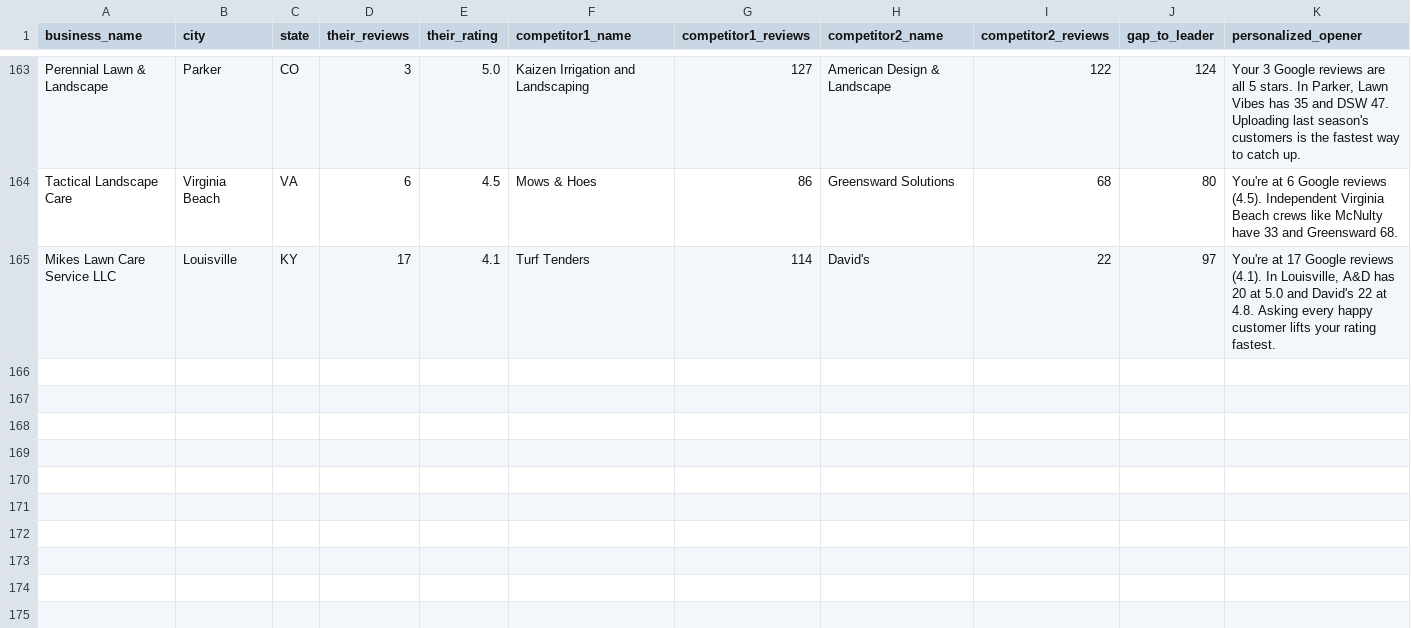
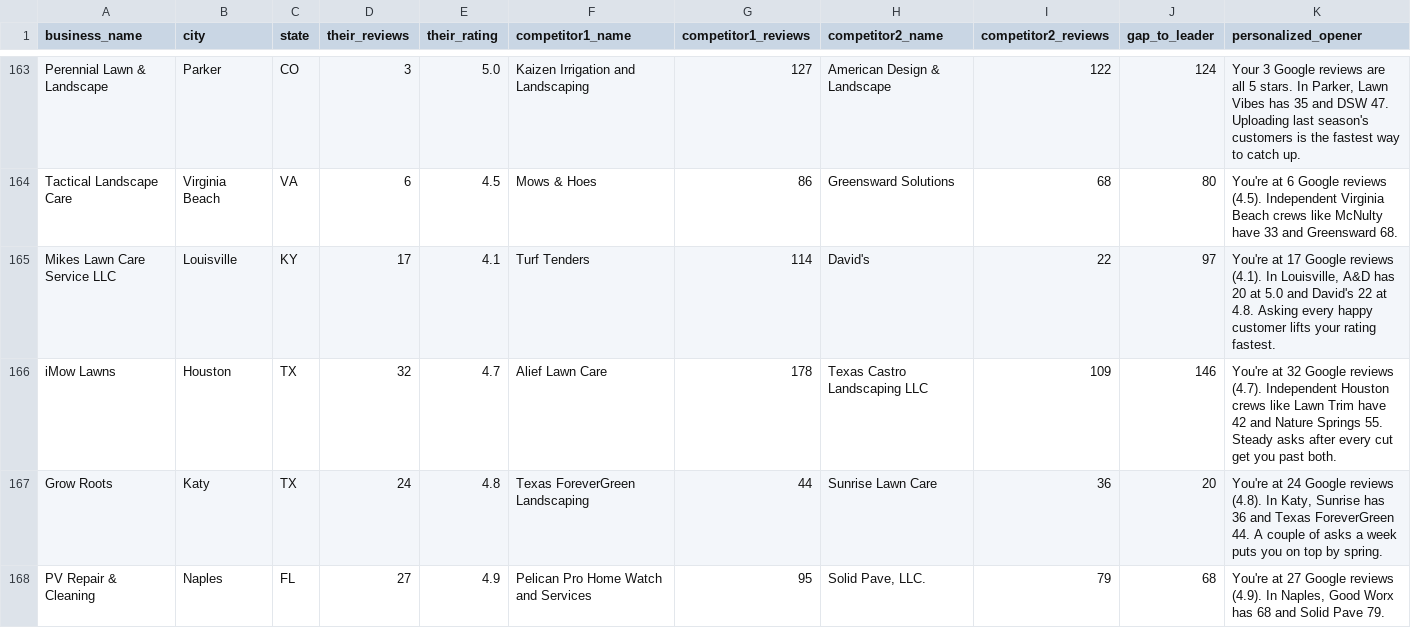
Before and after one commit to realnickd31/reviewask, a CSV file: gtm/audits/review-gap-audits.csv, drawn as a sheet; only a part is shown, gaps mark what is left out; rows hold the shown columns only; the diff names each change by its address in the sheet, - before the commit and + after, or states it on an @@ line.

Commit message:
AJ: 3 audits; FAQ consent; handoff

```diff
--- a/gtm/audits/review-gap-audits.csv
+++ b/gtm/audits/review-gap-audits.csv
+row 166: iMow Lawns | Houston | TX | 32 | 4.7 | Alief Lawn Care | 178 | Texas Castro Landscaping LLC | 109 | 146 | You're at 32 Google reviews (4.7). Independent Houston crews like Lawn Trim have 42 and Nature Springs 55. Steady asks after every cut get you past both.
+row 167: Grow Roots | Katy | TX | 24 | 4.8 | Texas ForeverGreen Landscaping | 44 | Sunrise Lawn Care | 36 | 20 | You're at 24 Google reviews (4.8). In Katy, Sunrise has 36 and Texas ForeverGreen 44. A couple of asks a week puts you on top by spring.
+row 168: PV Repair & Cleaning | Naples | FL | 27 | 4.9 | Pelican Pro Home Watch and Services | 95 | Solid Pave, LLC. | 79 | 68 | You're at 27 Google reviews (4.9). In Naples, Good Worx has 68 and Solid Pave 79.
```
Also changed, not shown: gtm/prospects_overnight.csv, 4 other files.
